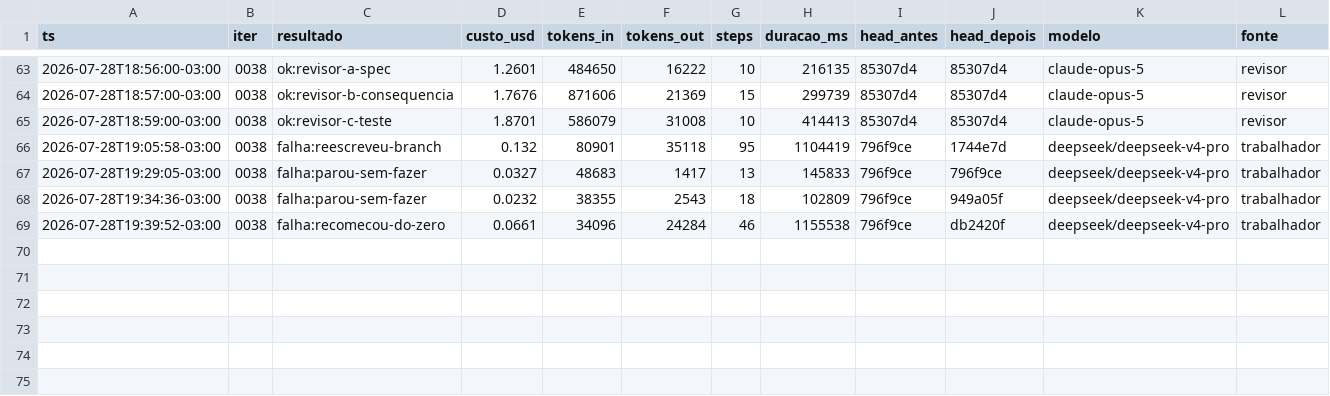
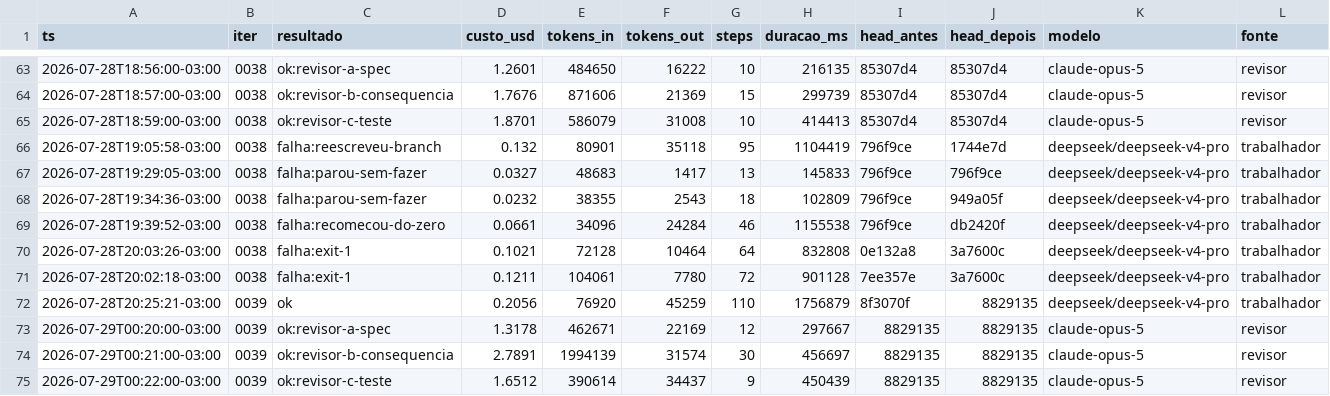
Before and after one commit to Deivison-Costaa/psx-rs, a CSV file: docs/metricas.csv, drawn as a sheet; only a part is shown, gaps mark what is left out.

```diff
--- a/docs/metricas.csv
+++ b/docs/metricas.csv
@@ -69 +69,7 @@ ts,iter,resultado,custo_usd,tokens_in,tokens_out,steps,duracao_ms,head_antes,hea
 2026-07-28T19:39:52-03:00,0038,falha:recomecou-do-zero,0.0661,34096,24284,46,1155538,796f9ce,db2420f,deepseek/deepseek-v4-pro,trabalhador
+2026-07-28T20:03:26-03:00,0038,falha:exit-1,0.1021,72128,10464,64,832808,0e132a8,3a7600c,deepseek/deepseek-v4-pro,trabalhador
+2026-07-28T20:02:18-03:00,0038,falha:exit-1,0.1211,104061,7780,72,901128,7ee357e,3a7600c,deepseek/deepseek-v4-pro,trabalhador
+2026-07-28T20:25:21-03:00,0039,ok,0.2056,76920,45259,110,1756879,8f3070f,8829135,deepseek/deepseek-v4-pro,trabalhador
+2026-07-29T00:20:00-03:00,0039,ok:revisor-a-spec,1.3178,462671,22169,12,297667,8829135,8829135,claude-opus-5,revisor
+2026-07-29T00:21:00-03:00,0039,ok:revisor-b-consequencia,2.7891,1994139,31574,30,456697,8829135,8829135,claude-opus-5,revisor
+2026-07-29T00:22:00-03:00,0039,ok:revisor-c-teste,1.6512,390614,34437,9,450439,8829135,8829135,claude-opus-5,revisor
```
Also changed, not shown: 2 other files.
